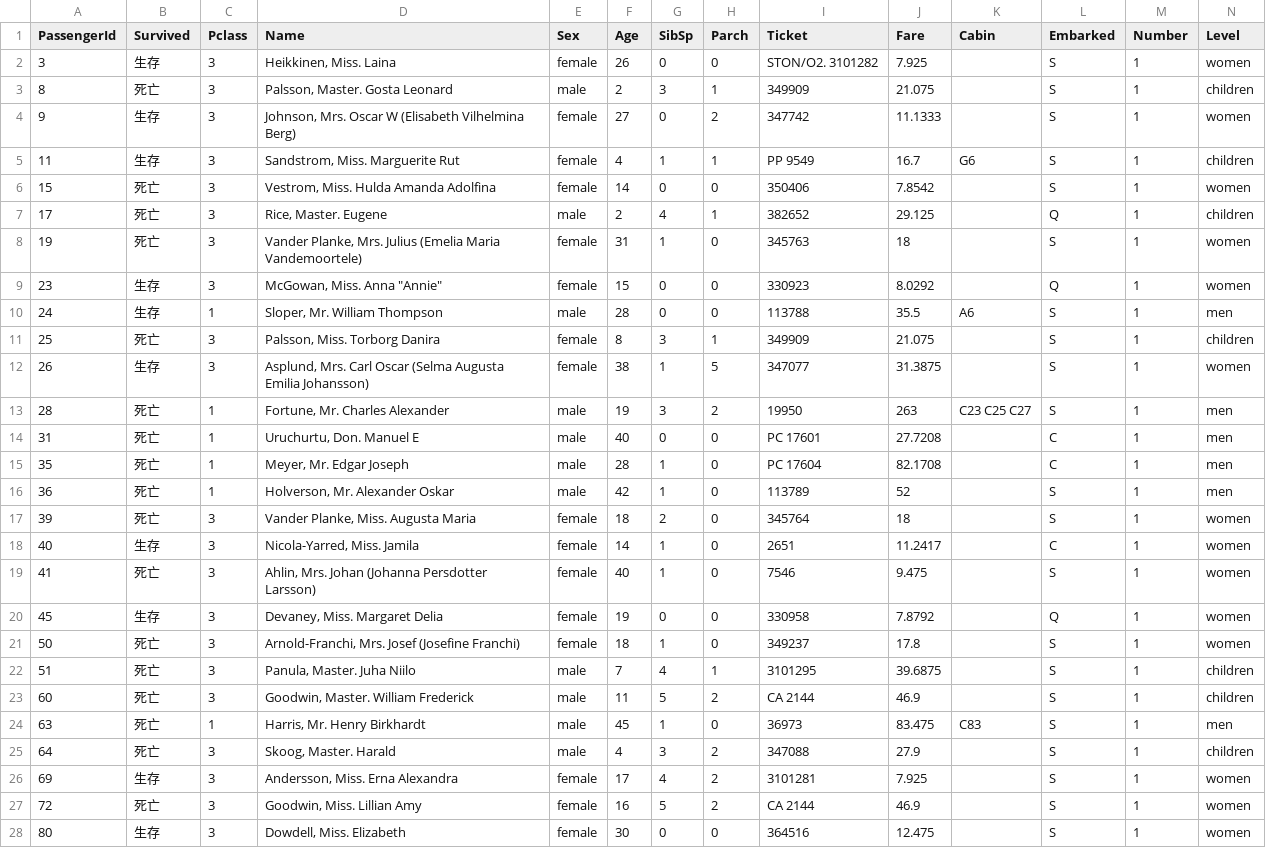
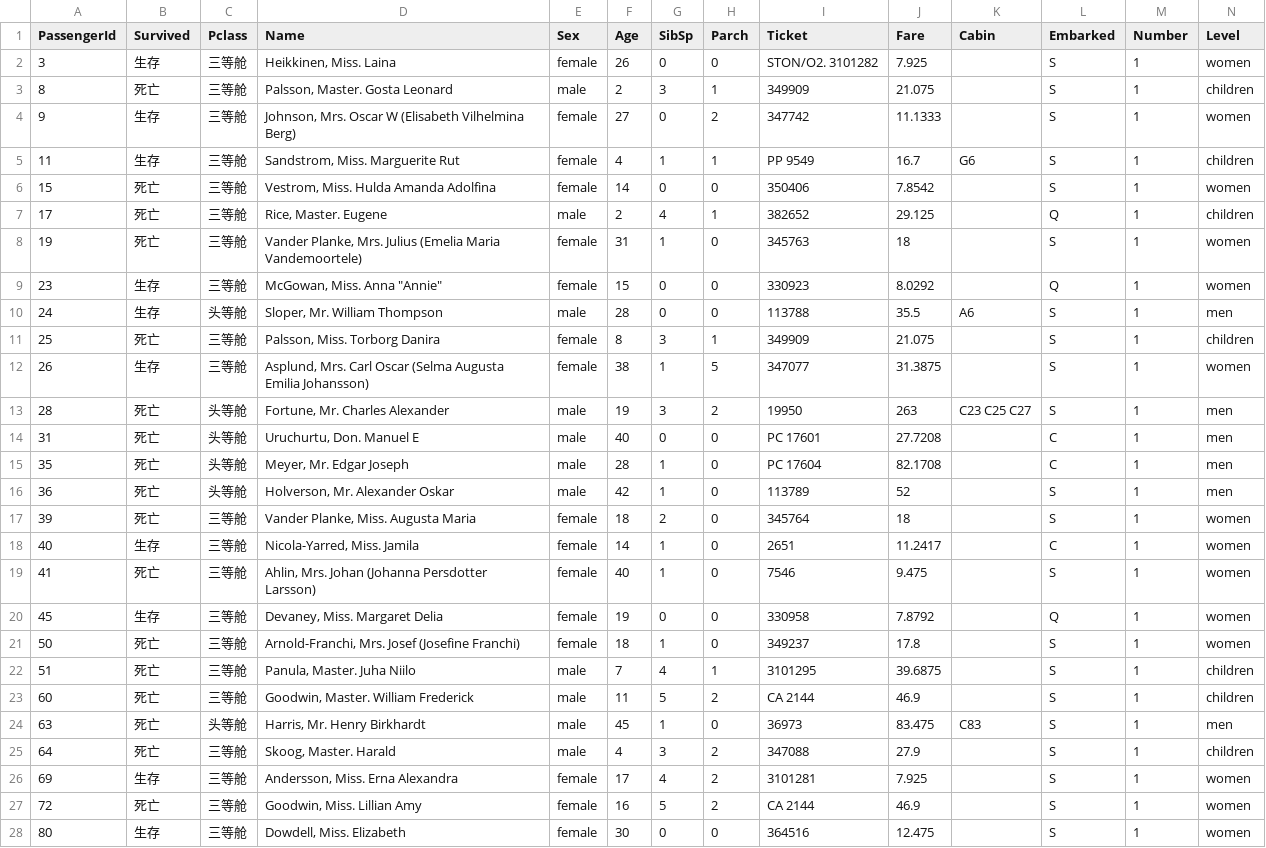
Before and after one commit to yingkangfang/Data-Visualization, a CSV file: titanic_clean5.csv, drawn as a sheet; only a part is shown; the diff covers the shown part only.

```diff
--- a/titanic_clean5.csv
+++ b/titanic_clean5.csv
@@ -1,28 +1,28 @@
 PassengerId,Survived,Pclass,Name,Sex,Age,SibSp,Parch,Ticket,Fare,Cabin,Embarked,Number,Level
-3,生存,3,"Heikkinen, Miss. Laina",female,26,0,0,STON/O2. 3101282,7.925,,S,1,women
-8,死亡,3,"Palsson, Master. Gosta Leonard",male,2,3,1,349909,21.075,,S,1,children
-9,生存,3,"Johnson, Mrs. Oscar W (Elisabeth Vilhelmina Berg)",female,27,0,2,347742,11.1333,,S,1,women
-11,生存,3,"Sandstrom, Miss. Marguerite Rut",female,4,1,1,PP 9549,16.7,G6,S,1,children
-15,死亡,3,"Vestrom, Miss. Hulda Amanda Adolfina",female,14,0,0,350406,7.8542,,S,1,women
-17,死亡,3,"Rice, Master. Eugene",male,2,4,1,382652,29.125,,Q,1,children
-19,死亡,3,"Vander Planke, Mrs. Julius (Emelia Maria Vandemoortele)",female,31,1,0,345763,18,,S,1,women
-23,生存,3,"McGowan, Miss. Anna ""Annie""",female,15,0,0,330923,8.0292,,Q,1,women
-24,生存,1,"Sloper, Mr. William Thompson",male,28,0,0,113788,35.5,A6,S,1,men
-25,死亡,3,"Palsson, Miss. Torborg Danira",female,8,3,1,349909,21.075,,S,1,children
-26,生存,3,"Asplund, Mrs. Carl Oscar (Selma Augusta Emilia Johansson)",female,38,1,5,347077,31.3875,,S,1,women
-28,死亡,1,"Fortune, Mr. Charles Alexander",male,19,3,2,19950,263,C23 C25 C27,S,1,men
-31,死亡,1,"Uruchurtu, Don. Manuel E",male,40,0,0,PC 17601,27.7208,,C,1,men
-35,死亡,1,"Meyer, Mr. Edgar Joseph",male,28,1,0,PC 17604,82.1708,,C,1,men
-36,死亡,1,"Holverson, Mr. Alexander Oskar",male,42,1,0,113789,52,,S,1,men
-39,死亡,3,"Vander Planke, Miss. Augusta Maria",female,18,2,0,345764,18,,S,1,women
-40,生存,3,"Nicola-Yarred, Miss. Jamila",female,14,1,0,2651,11.2417,,C,1,women
-41,死亡,3,"Ahlin, Mrs. Johan (Johanna Persdotter Larsson)",female,40,1,0,7546,9.475,,S,1,women
-45,生存,3,"Devaney, Miss. Margaret Delia",female,19,0,0,330958,7.8792,,Q,1,women
-50,死亡,3,"Arnold-Franchi, Mrs. Josef (Josefine Franchi)",female,18,1,0,349237,17.8,,S,1,women
-51,死亡,3,"Panula, Master. Juha Niilo",male,7,4,1,3101295,39.6875,,S,1,children
-60,死亡,3,"Goodwin, Master. William Frederick",male,11,5,2,CA 2144,46.9,,S,1,children
-63,死亡,1,"Harris, Mr. Henry Birkhardt",male,45,1,0,36973,83.475,C83,S,1,men
-64,死亡,3,"Skoog, Master. Harald",male,4,3,2,347088,27.9,,S,1,children
-69,生存,3,"Andersson, Miss. Erna Alexandra",female,17,4,2,3101281,7.925,,S,1,women
-72,死亡,3,"Goodwin, Miss. Lillian Amy",female,16,5,2,CA 2144,46.9,,S,1,women
-80,生存,3,"Dowdell, Miss. Elizabeth",female,30,0,0,364516,12.475,,S,1,women
+3,生存,三等舱,"Heikkinen, Miss. Laina",female,26,0,0,STON/O2. 3101282,7.925,,S,1,women
+8,死亡,三等舱,"Palsson, Master. Gosta Leonard",male,2,3,1,349909,21.075,,S,1,children
+9,生存,三等舱,"Johnson, Mrs. Oscar W (Elisabeth Vilhelmina Berg)",female,27,0,2,347742,11.1333,,S,1,women
+11,生存,三等舱,"Sandstrom, Miss. Marguerite Rut",female,4,1,1,PP 9549,16.7,G6,S,1,children
+15,死亡,三等舱,"Vestrom, Miss. Hulda Amanda Adolfina",female,14,0,0,350406,7.8542,,S,1,women
+17,死亡,三等舱,"Rice, Master. Eugene",male,2,4,1,382652,29.125,,Q,1,children
+19,死亡,三等舱,"Vander Planke, Mrs. Julius (Emelia Maria Vandemoortele)",female,31,1,0,345763,18,,S,1,women
+23,生存,三等舱,"McGowan, Miss. Anna ""Annie""",female,15,0,0,330923,8.0292,,Q,1,women
+24,生存,头等舱,"Sloper, Mr. William Thompson",male,28,0,0,113788,35.5,A6,S,1,men
+25,死亡,三等舱,"Palsson, Miss. Torborg Danira",female,8,3,1,349909,21.075,,S,1,children
+26,生存,三等舱,"Asplund, Mrs. Carl Oscar (Selma Augusta Emilia Johansson)",female,38,1,5,347077,31.3875,,S,1,women
+28,死亡,头等舱,"Fortune, Mr. Charles Alexander",male,19,3,2,19950,263,C23 C25 C27,S,1,men
+31,死亡,头等舱,"Uruchurtu, Don. Manuel E",male,40,0,0,PC 17601,27.7208,,C,1,men
+35,死亡,头等舱,"Meyer, Mr. Edgar Joseph",male,28,1,0,PC 17604,82.1708,,C,1,men
+36,死亡,头等舱,"Holverson, Mr. Alexander Oskar",male,42,1,0,113789,52,,S,1,men
+39,死亡,三等舱,"Vander Planke, Miss. Augusta Maria",female,18,2,0,345764,18,,S,1,women
+40,生存,三等舱,"Nicola-Yarred, Miss. Jamila",female,14,1,0,2651,11.2417,,C,1,women
+41,死亡,三等舱,"Ahlin, Mrs. Johan (Johanna Persdotter Larsson)",female,40,1,0,7546,9.475,,S,1,women
+45,生存,三等舱,"Devaney, Miss. Margaret Delia",female,19,0,0,330958,7.8792,,Q,1,women
+50,死亡,三等舱,"Arnold-Franchi, Mrs. Josef (Josefine Franchi)",female,18,1,0,349237,17.8,,S,1,women
+51,死亡,三等舱,"Panula, Master. Juha Niilo",male,7,4,1,3101295,39.6875,,S,1,children
+60,死亡,三等舱,"Goodwin, Master. William Frederick",male,11,5,2,CA 2144,46.9,,S,1,children
+63,死亡,头等舱,"Harris, Mr. Henry Birkhardt",male,45,1,0,36973,83.475,C83,S,1,men
+64,死亡,三等舱,"Skoog, Master. Harald",male,4,3,2,347088,27.9,,S,1,children
+69,生存,三等舱,"Andersson, Miss. Erna Alexandra",female,17,4,2,3101281,7.925,,S,1,women
+72,死亡,三等舱,"Goodwin, Miss. Lillian Amy",female,16,5,2,CA 2144,46.9,,S,1,women
+80,生存,三等舱,"Dowdell, Miss. Elizabeth",female,30,0,0,364516,12.475,,S,1,women
```
Also changed, not shown: 167 edited cells elsewhere in this file, titanic_clean2.csv, titanic_clean3.csv, 1 other file.
